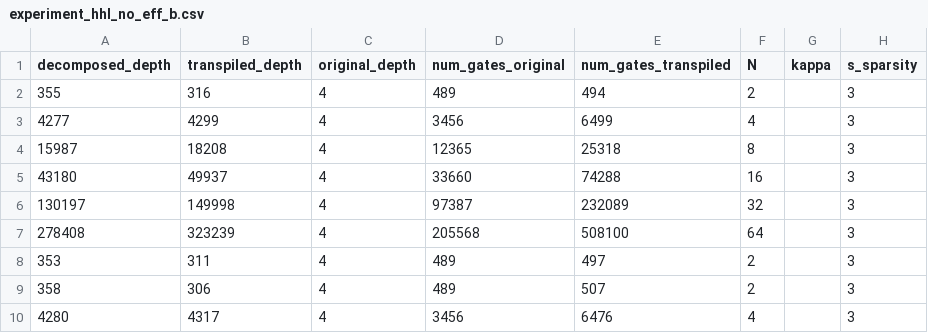
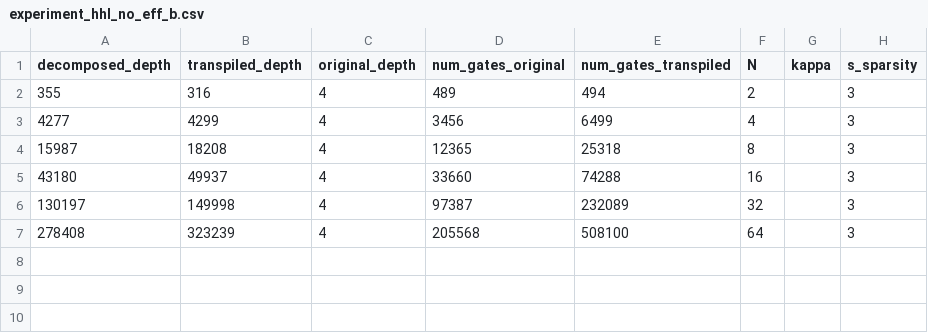
Before and after one commit to Nonsens24/brickwork_transpiler, a CSV file: src/brickwork_transpiler/experiments/data/output_data/experiment_hhl_no_eff_b.csv, drawn as a sheet; the diff names each change by its address in the sheet, - before the commit and + after, or states it on an @@ line.

```diff
--- a/src/brickwork_transpiler/experiments/data/output_data/experiment_hhl_no_eff_b.csv
+++ b/src/brickwork_transpiler/experiments/data/output_data/experiment_hhl_no_eff_b.csv
-row 8: 353 | 311 | 4 | 489 | 497 | 2 |  | 3
-row 9: 358 | 306 | 4 | 489 | 507 | 2 |  | 3
-row 10: 4280 | 4317 | 4 | 3456 | 6476 | 4 |  | 3
```
Also changed, not shown: src/brickwork_transpiler/experiments/data/output_data/experiment_hhl_no_ancillae.csv, 46 other files.
